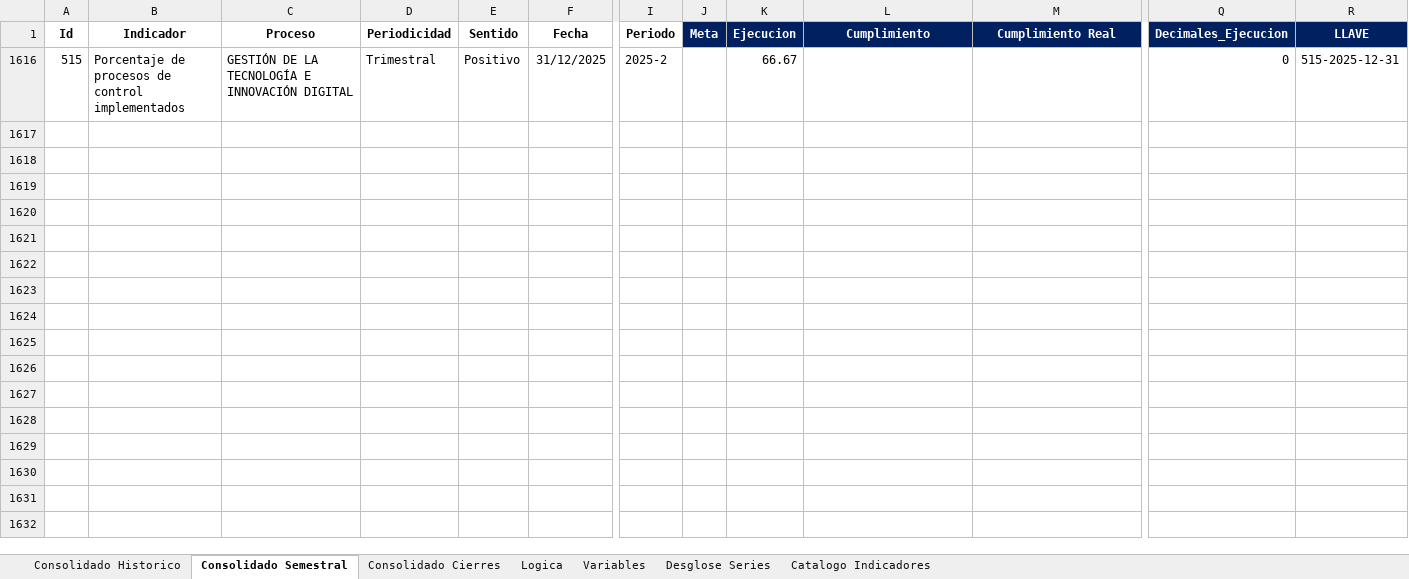
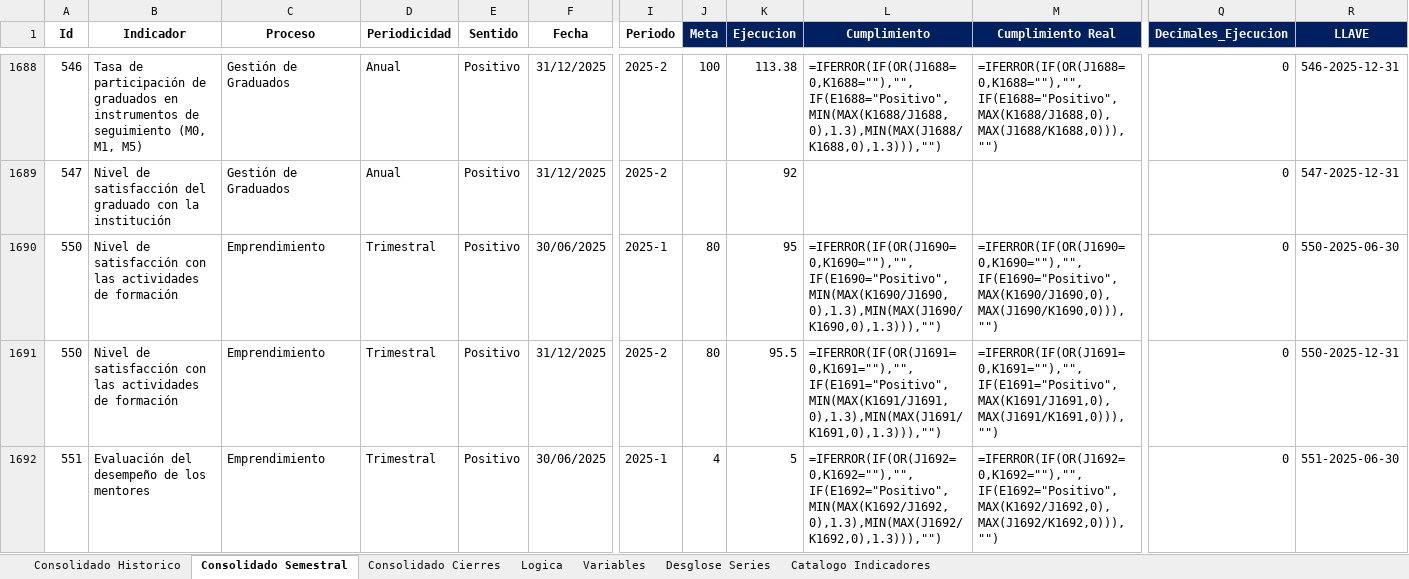
Before and after one commit to Ximena5745/Sistema_Indicadores_Poli, an Excel workbook: data/output/Resultados Consolidados.xlsx, sheet Consolidado Semestral, drawn as a sheet; only a part is shown, gaps mark what is left out; values as stored, in another font and other column widths than the file's, no borders; formulas without a stored value are shown as written; conditional formats not drawn; addresses are those after the commit; rows hold the shown columns only; the diff covers the shown part only; the diff names each change by its address in the sheet, - before the commit and + after, or states it on an @@ line.

```diff
--- a/data/output/Resultados Consolidados.xlsx (sheet Consolidado Semestral)
+++ b/data/output/Resultados Consolidados.xlsx (sheet Consolidado Semestral)
+row 1688: 546 | Tasa de participación de graduados en instrumentos de seguimiento (M0, M1, M5) | Gestión de Graduados | Anual | Positivo | 31/12/2025 | 2025-2 | 100 | 113.38 | =IFERROR(IF(OR(J1688=0,K1688=""),"",IF(E1688="Positivo",MIN(MAX(K1688/J1688,0),1.3),MIN(MAX(J1688/K1688,0),1.3))),"") | =IFERROR(IF(OR(J1688=0,K1688=""),"",IF(E1688="Positivo",MAX(K1688/J1688,0),MAX(J1688/K1688,0))),"") | 0 | 546-2025-12-31
-A1689 (Id): 515
+A1689 (Id): 547
-B1689 (Indicador): Porcentaje de procesos de control implementados
+B1689 (Indicador): Nivel de satisfacción del graduado con la institución
-C1689 (Proceso): GESTIÓN DE LA TECNOLOGÍA E INNOVACIÓN DIGITAL
+C1689 (Proceso): Gestión de Graduados
-D1689 (Periodicidad): Trimestral
+D1689 (Periodicidad): Anual
-K1689 (Ejecucion): 66.67
+K1689 (Ejecucion): 92
-R1689 (LLAVE): 515-2025-12-31
+R1689 (LLAVE): 547-2025-12-31
+row 1690: 550 | Nivel de satisfacción con las actividades de formación | Emprendimiento | Trimestral | Positivo | 30/06/2025 | 2025-1 | 80 | 95 | =IFERROR(IF(OR(J1690=0,K1690=""),"",IF(E1690="Positivo",MIN(MAX(K1690/J1690,0),1.3),MIN(MAX(J1690/K1690,0),1.3))),"") | =IFERROR(IF(OR(J1690=0,K1690=""),"",IF(E1690="Positivo",MAX(K1690/J1690,0),MAX(J1690/K1690,0))),"") | 0 | 550-2025-06-30
+row 1691: 550 | Nivel de satisfacción con las actividades de formación | Emprendimiento | Trimestral | Positivo | 31/12/2025 | 2025-2 | 80 | 95.5 | =IFERROR(IF(OR(J1691=0,K1691=""),"",IF(E1691="Positivo",MIN(MAX(K1691/J1691,0),1.3),MIN(MAX(J1691/K1691,0),1.3))),"") | =IFERROR(IF(OR(J1691=0,K1691=""),"",IF(E1691="Positivo",MAX(K1691/J1691,0),MAX(J1691/K1691,0))),"") | 0 | 550-2025-12-31
+row 1692: 551 | Evaluación del desempeño de los mentores | Emprendimiento | Trimestral | Positivo | 30/06/2025 | 2025-1 | 4 | 5 | =IFERROR(IF(OR(J1692=0,K1692=""),"",IF(E1692="Positivo",MIN(MAX(K1692/J1692,0),1.3),MIN(MAX(J1692/K1692,0),1.3))),"") | =IFERROR(IF(OR(J1692=0,K1692=""),"",IF(E1692="Positivo",MAX(K1692/J1692,0),MAX(J1692/K1692,0))),"") | 0 | 551-2025-06-30
```
Also changed, not shown: 17 added rows and 1 hidden or unhidden row elsewhere in this sheet, sheet Consolidado Cierres, sheet Consolidado Historico, sheet Catalogo Indicadores, hidden cells, data/output/Resultados Consolidados VALORES.xlsx, data/raw/Fuentes Consolidadas/Indicadores Kawak.xlsx, 5 other files.
